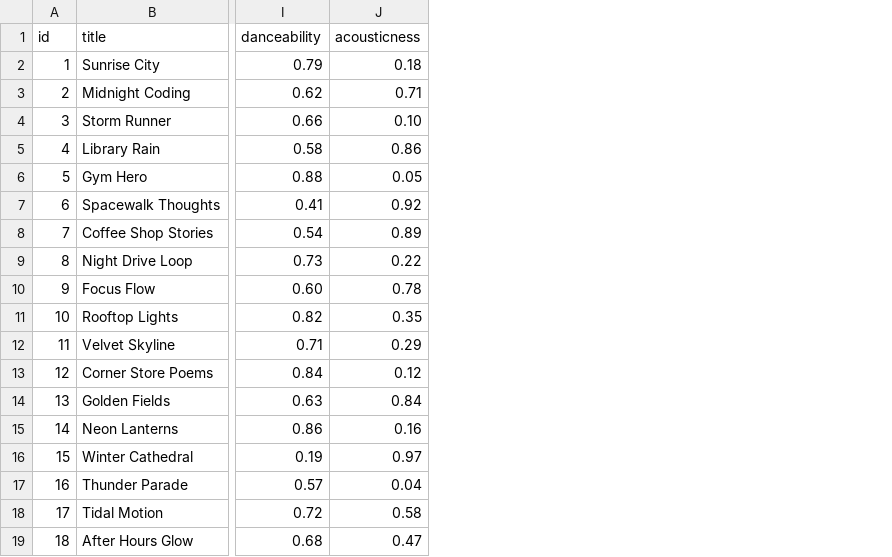
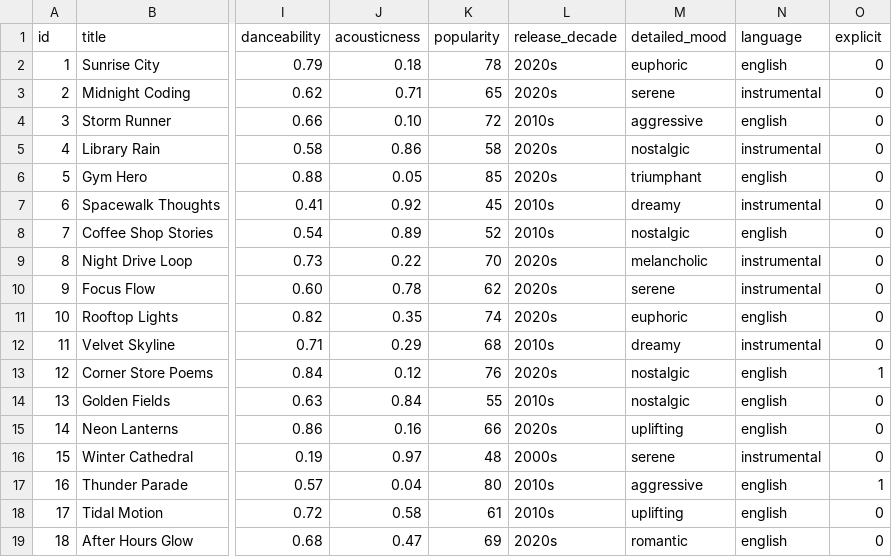
Before and after one commit to AshokGaire3/musicrecommendersimulation, a CSV file: data/songs.csv, drawn as a sheet; only a part is shown, gaps mark what is left out; the diff names each change by its address in the sheet, - before the commit and + after, or states it on an @@ line.

Commit message:
add 5 advanced song features and expand dataclasses

```diff
--- a/data/songs.csv
+++ b/data/songs.csv
+column K (popularity), rows 2-19: 78 | 65 | 72 | 58 | 85 | 45 | 52 | 70 | 62 | 74 | 68 | 76 | 55 | 66 | 48 | 80 | 61 | 69
+column L (release_decade), rows 2-19: 2020s | 2020s | 2010s | 2020s | 2020s | 2010s | 2010s | 2020s | 2020s | 2020s | 2010s | 2020s | 2010s | 2020s | 2000s | 2010s | 2010s | 2020s
+column M (detailed_mood), rows 2-19: euphoric | serene | aggressive | nostalgic | triumphant | dreamy | nostalgic | melancholic | serene | euphoric | dreamy | nostalgic | nostalgic | uplifting | serene | aggressive | uplifting | romantic
+column N (language), rows 2-19: english | instrumental | english | instrumental | english | instrumental | english | instrumental | instrumental | english | instrumental | english | english | english | instrumental | english | english | english
+column O (explicit), rows 2-19: 0 | 0 | 0 | 0 | 0 | 0 | 0 | 0 | 0 | 0 | 0 | 1 | 0 | 0 | 0 | 1 | 0 | 0
```
Also changed, not shown: 3 other files.
